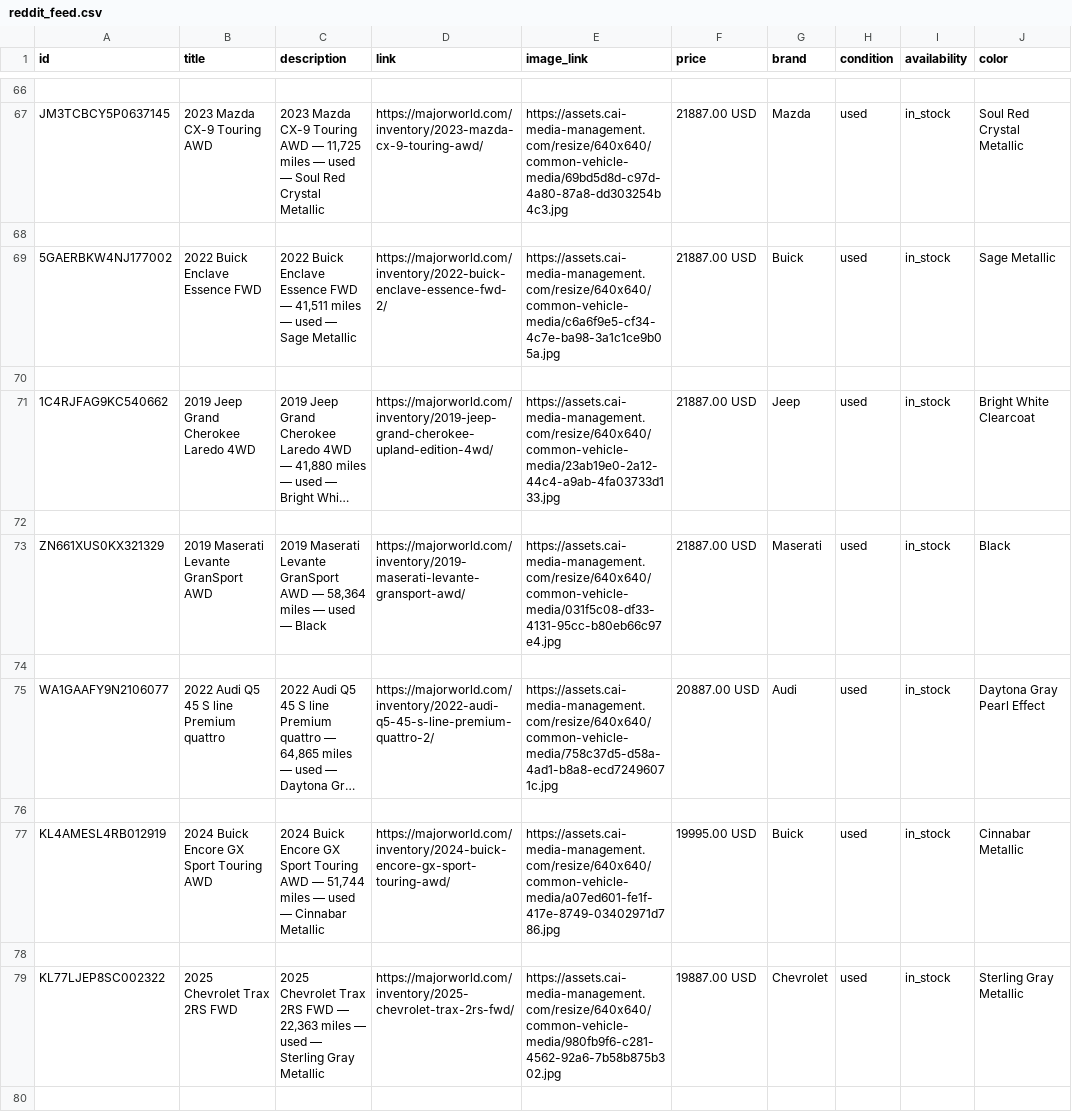
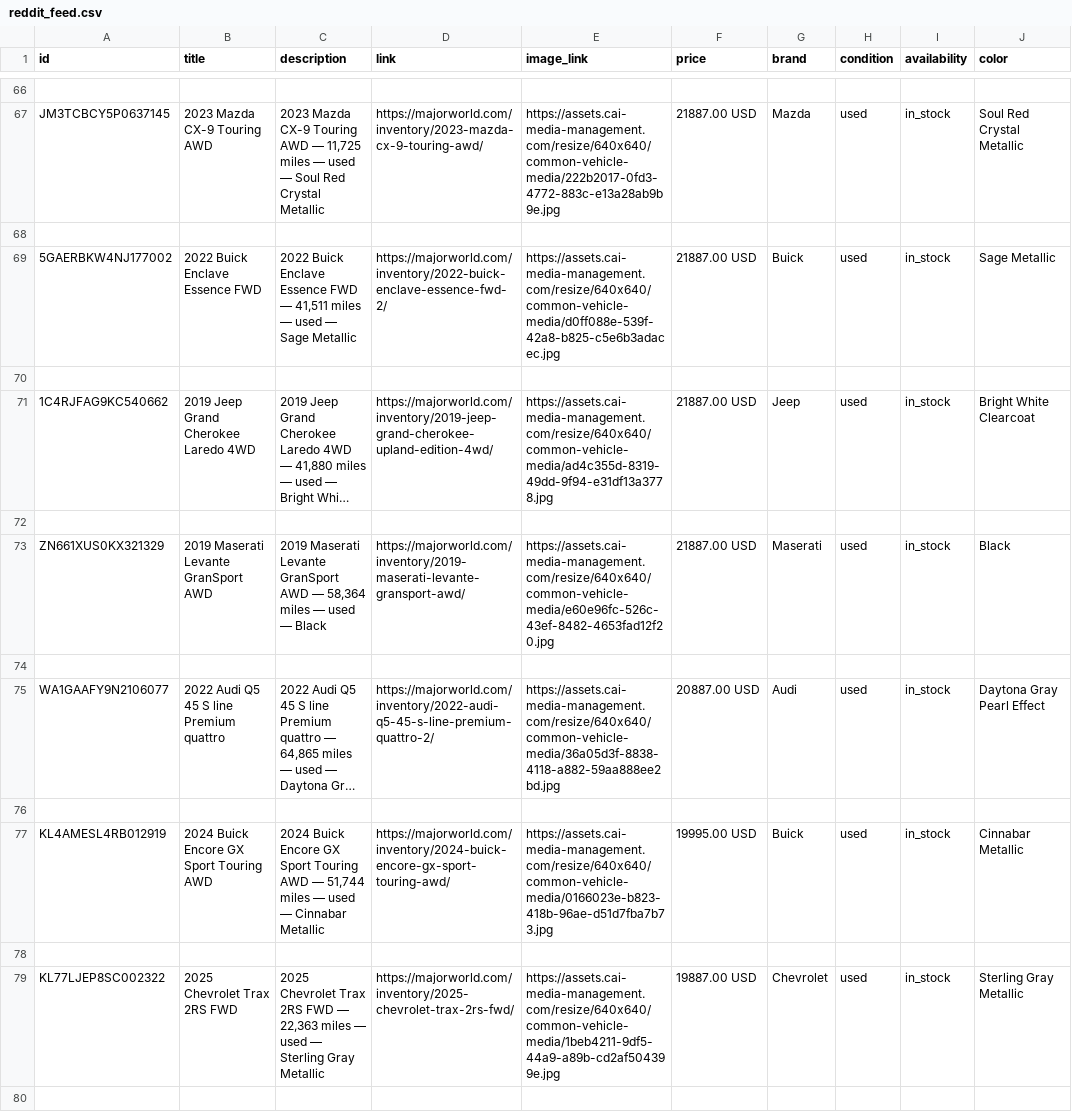
Before and after one commit to orenagassy/MW_feed, a CSV file: reddit_feed.csv, drawn as a sheet; only a part is shown, gaps mark what is left out; long unchanged cells end in …; the diff covers the shown part only; the diff names each change by its address in the sheet, - before the commit and + after, or states it on an @@ line.

```diff
--- a/reddit_feed.csv
+++ b/reddit_feed.csv
-E67 (image_link): https://assets.cai-media-management.com/resize/640x640/common-vehicle-media/69bd5d8d-c97d-4a80-87a8-dd303254b4c3.jpg
+E67 (image_link): https://assets.cai-media-management.com/resize/640x640/common-vehicle-media/222b2017-0fd3-4772-883c-e13a28ab9b9e.jpg
-E69 (image_link): https://assets.cai-media-management.com/resize/640x640/common-vehicle-media/c6a6f9e5-cf34-4c7e-ba98-3a1c1ce9b05a.jpg
+E69 (image_link): https://assets.cai-media-management.com/resize/640x640/common-vehicle-media/d0ff088e-539f-42a8-b825-c5e6b3adacec.jpg
-E71 (image_link): https://assets.cai-media-management.com/resize/640x640/common-vehicle-media/23ab19e0-2a12-44c4-a9ab-4fa03733d133.jpg
+E71 (image_link): https://assets.cai-media-management.com/resize/640x640/common-vehicle-media/ad4c355d-8319-49dd-9f94-e31df13a3778.jpg
-E73 (image_link): https://assets.cai-media-management.com/resize/640x640/common-vehicle-media/031f5c08-df33-4131-95cc-b80eb66c97e4.jpg
+E73 (image_link): https://assets.cai-media-management.com/resize/640x640/common-vehicle-media/e60e96fc-526c-43ef-8482-4653fad12f20.jpg
-E75 (image_link): https://assets.cai-media-management.com/resize/640x640/common-vehicle-media/758c37d5-d58a-4ad1-b8a8-ecd72496071c.jpg
+E75 (image_link): https://assets.cai-media-management.com/resize/640x640/common-vehicle-media/36a05d3f-8838-4118-a882-59aa888ee2bd.jpg
-E77 (image_link): https://assets.cai-media-management.com/resize/640x640/common-vehicle-media/a07ed601-fe1f-417e-8749-03402971d786.jpg
+E77 (image_link): https://assets.cai-media-management.com/resize/640x640/common-vehicle-media/0166023e-b823-418b-96ae-d51d7fba7b73.jpg
-E79 (image_link): https://assets.cai-media-management.com/resize/640x640/common-vehicle-media/980fb9f6-c281-4562-92a6-7b58b875b302.jpg
+E79 (image_link): https://assets.cai-media-management.com/resize/640x640/common-vehicle-media/1beb4211-9df5-44a9-a89b-cd2af504399e.jpg
```
Also changed, not shown: 33 edited cells elsewhere in this file.
